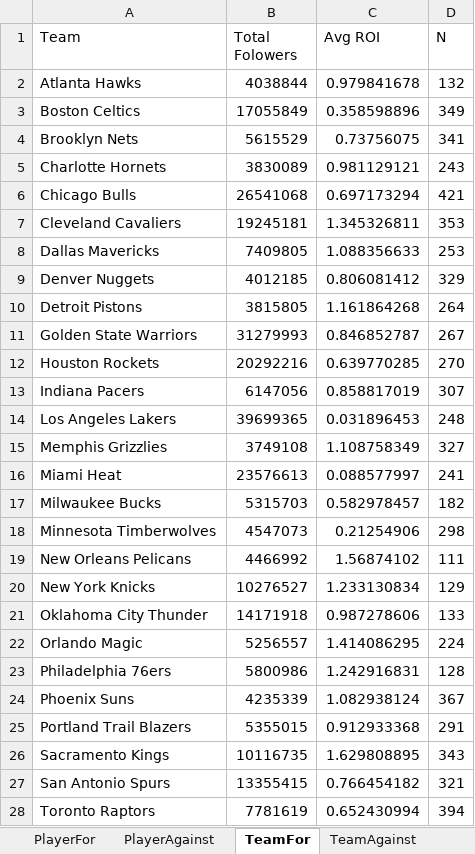
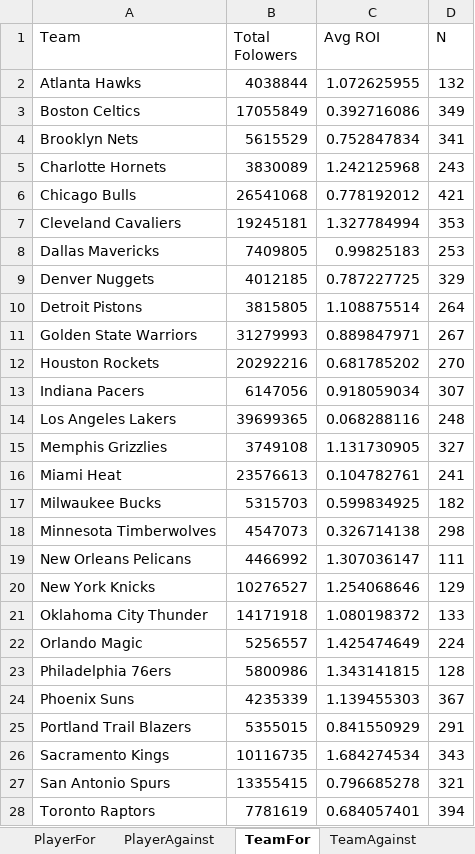
Before and after one commit to jlumbard/BasketballPropsResultScraper, an Excel workbook: statSummary.xlsx, sheet TeamFor, drawn as a sheet; only a part is shown; values as stored, in another font and other column widths than the file's, no borders; charts and pictures not drawn; the diff covers the shown part only; the diff names each change by its address in the sheet, - before the commit and + after, or states it on an @@ line.

Commit message:
Add files via upload

```diff
--- a/statSummary.xlsx (sheet TeamFor)
+++ b/statSummary.xlsx (sheet TeamFor)
-C2 (Avg ROI): 0.979841678
+C2 (Avg ROI): 1.072625955
-C3 (Avg ROI): 0.358598896
+C3 (Avg ROI): 0.392716086
-C4 (Avg ROI): 0.73756075
+C4 (Avg ROI): 0.752847834
-C5 (Avg ROI): 0.981129121
+C5 (Avg ROI): 1.242125968
-C6 (Avg ROI): 0.697173294
+C6 (Avg ROI): 0.778192012
-C7 (Avg ROI): 1.345326811
+C7 (Avg ROI): 1.327784994
-C8 (Avg ROI): 1.088356633
+C8 (Avg ROI): 0.99825183
-C9 (Avg ROI): 0.806081412
+C9 (Avg ROI): 0.787227725
-C10 (Avg ROI): 1.161864268
+C10 (Avg ROI): 1.108875514
-C11 (Avg ROI): 0.846852787
+C11 (Avg ROI): 0.889847971
-C12 (Avg ROI): 0.639770285
+C12 (Avg ROI): 0.681785202
-C13 (Avg ROI): 0.858817019
+C13 (Avg ROI): 0.918059034
-C14 (Avg ROI): 0.031896453
+C14 (Avg ROI): 0.068288116
-C15 (Avg ROI): 1.108758349
+C15 (Avg ROI): 1.131730905
-C16 (Avg ROI): 0.088577997
+C16 (Avg ROI): 0.104782761
-C17 (Avg ROI): 0.582978457
+C17 (Avg ROI): 0.599834925
-C18 (Avg ROI): 0.21254906
+C18 (Avg ROI): 0.326714138
-C19 (Avg ROI): 1.56874102
+C19 (Avg ROI): 1.307036147
-C20 (Avg ROI): 1.233130834
+C20 (Avg ROI): 1.254068646
-C21 (Avg ROI): 0.987278606
+C21 (Avg ROI): 1.080198372
-C22 (Avg ROI): 1.414086295
+C22 (Avg ROI): 1.425474649
-C23 (Avg ROI): 1.242916831
+C23 (Avg ROI): 1.343141815
-C24 (Avg ROI): 1.082938124
+C24 (Avg ROI): 1.139455303
-C25 (Avg ROI): 0.912933368
+C25 (Avg ROI): 0.841550929
-C26 (Avg ROI): 1.629808895
+C26 (Avg ROI): 1.684274534
-C27 (Avg ROI): 0.766454182
+C27 (Avg ROI): 0.796685278
-C28 (Avg ROI): 0.652430994
+C28 (Avg ROI): 0.684057401
```
Also changed, not shown: 2 edited cells elsewhere in this sheet, sheet TeamAgainst, charts or pictures.
